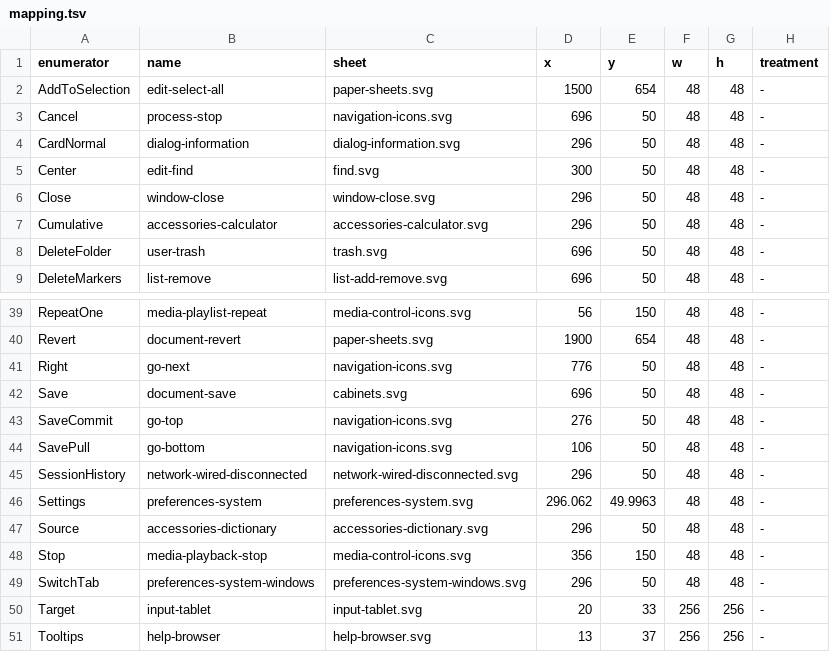
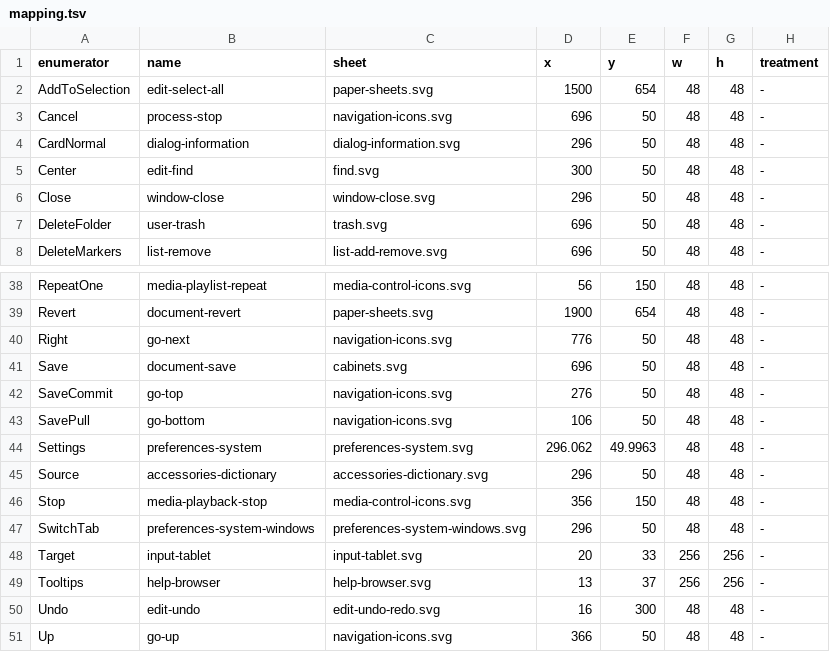
Before and after one commit to warptempo/warptempo_gui, a TSV file: tools/icon_set_adwaita_322/mapping.tsv, drawn as a sheet; only a part is shown, gaps mark what is left out; the shorter side is filled out with more unchanged rows; the diff names each change by its address in the sheet, - before the commit and + after, or states it on an @@ line.

```diff
--- a/tools/icon_set_adwaita_322/mapping.tsv
+++ b/tools/icon_set_adwaita_322/mapping.tsv
-row 7: Cumulative | accessories-calculator | accessories-calculator.svg | 296 | 50 | 48 | 48 | -
-row 45: SessionHistory | network-wired-disconnected | network-wired-disconnected.svg | 296 | 50 | 48 | 48 | -
```
Also changed, not shown: tools/icon_set_adwaita_322/shadows.tsv, 25 other files.
